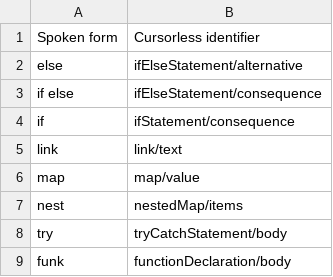
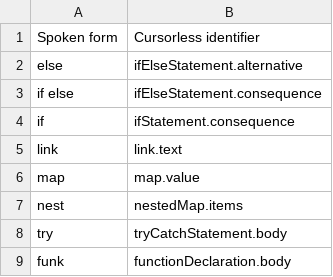
Before and after one commit to pokey/pokey_talon, a CSV file: cursorless-settings/experimental/wrapper_snippets.csv, drawn as a sheet.

Commit message:
Use `.` instead of `/` for snippet placeholders

```diff
--- a/cursorless-settings/experimental/wrapper_snippets.csv
+++ b/cursorless-settings/experimental/wrapper_snippets.csv
@@ -1,9 +1,9 @@
 Spoken form, Cursorless identifier
-else, ifElseStatement/alternative
-if else, ifElseStatement/consequence
-if, ifStatement/consequence
-link, link/text
-map, map/value
-nest, nestedMap/items
-try, tryCatchStatement/body
-funk, functionDeclaration/body
+else, ifElseStatement.alternative
+if else, ifElseStatement.consequence
+if, ifStatement.consequence
+link, link.text
+map, map.value
+nest, nestedMap.items
+try, tryCatchStatement.body
+funk, functionDeclaration.body
```
